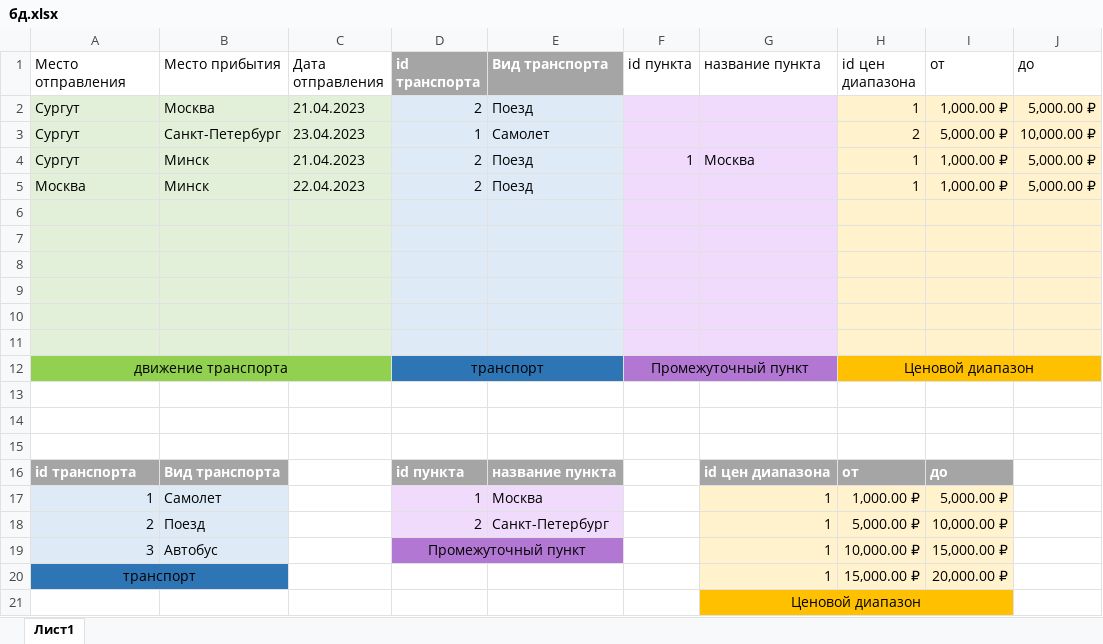
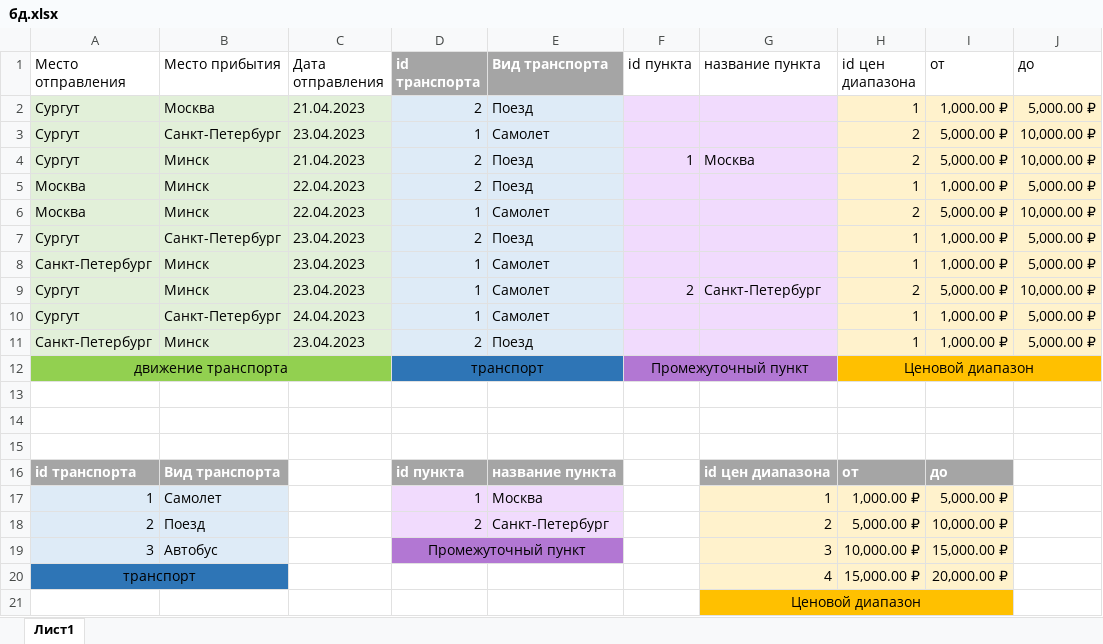
Before and after one commit to Anaastasiya/-, an Excel workbook: бд.xlsx, sheet Лист1, drawn as a sheet; values as stored, in another font and other column widths than the file's, no borders; table styles not drawn; the diff names each change by its address in the sheet, - before the commit and + after, or states it on an @@ line.

Commit message:
Add files via upload

```diff
--- a/бд.xlsx (sheet Лист1)
+++ b/бд.xlsx (sheet Лист1)
-H4 (id цен диапазона): 1
+H4 (id цен диапазона): 2
-I4 (от): 1,000.00 ₽
+I4 (от): 5,000.00 ₽
-J4 (до): 5,000.00 ₽
+J4 (до): 10,000.00 ₽
-row 6: (empty)
+row 6: Москва | Минск | 22.04.2023 | 1 | Самолет |  |  | 2 | 5,000.00 ₽ | 10,000.00 ₽
-row 7: (empty)
+row 7: Сургут | Санкт-Петербург | 23.04.2023 | 2 | Поезд |  |  | 1 | 1,000.00 ₽ | 5,000.00 ₽
-row 8: (empty)
+row 8: Санкт-Петербург | Минск | 23.04.2023 | 1 | Самолет |  |  | 1 | 1,000.00 ₽ | 5,000.00 ₽
-row 9: (empty)
+row 9: Сургут | Минск | 23.04.2023 | 1 | Самолет | 2 | Санкт-Петербург | 2 | 5,000.00 ₽ | 10,000.00 ₽
-row 10: (empty)
+row 10: Сургут | Санкт-Петербург | 24.04.2023 | 1 | Самолет |  |  | 1 | 1,000.00 ₽ | 5,000.00 ₽
-row 11: (empty)
+row 11: Санкт-Петербург | Минск | 23.04.2023 | 2 | Поезд |  |  | 1 | 1,000.00 ₽ | 5,000.00 ₽
-G18 (название пункта): 1
+G18 (название пункта): 2
-G19 (название пункта): 1
+G19 (название пункта): 3
-G20 (название пункта): 1
+G20 (название пункта): 4
```
